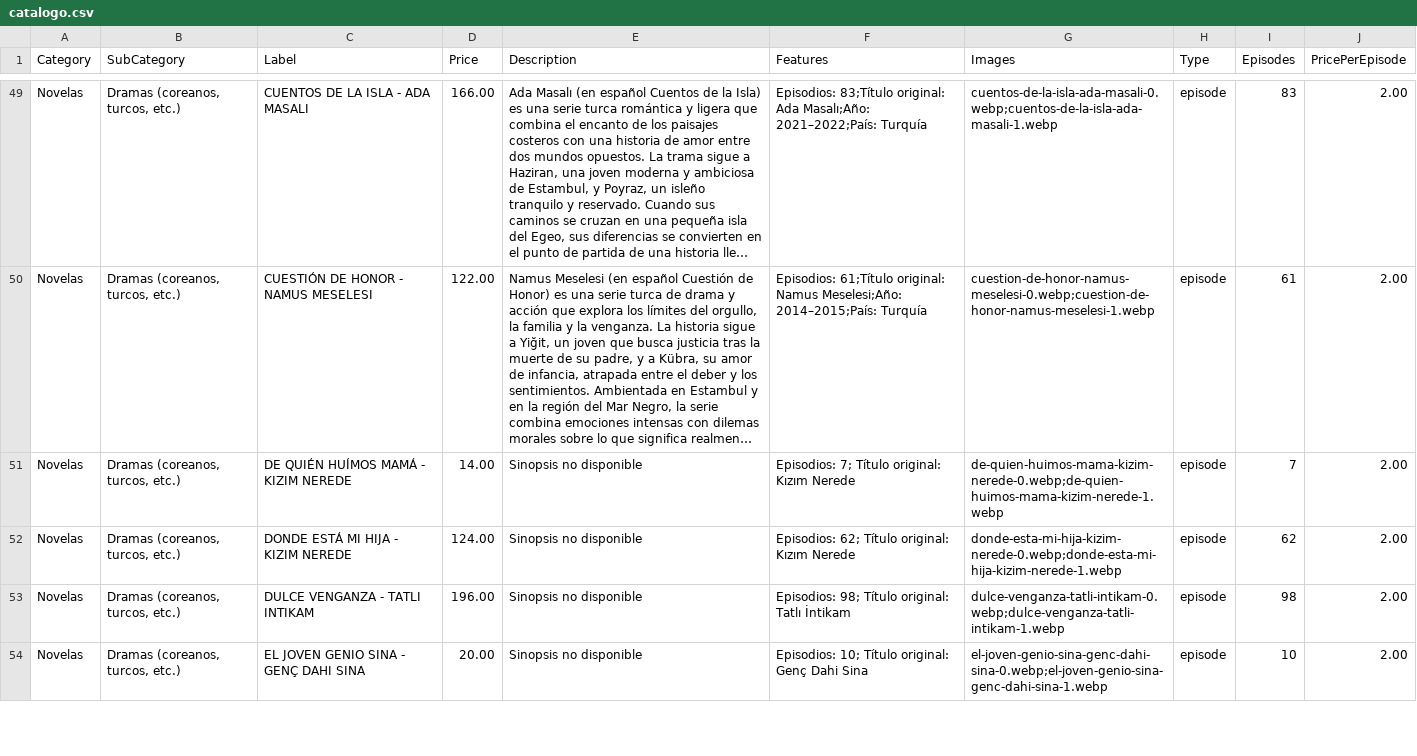
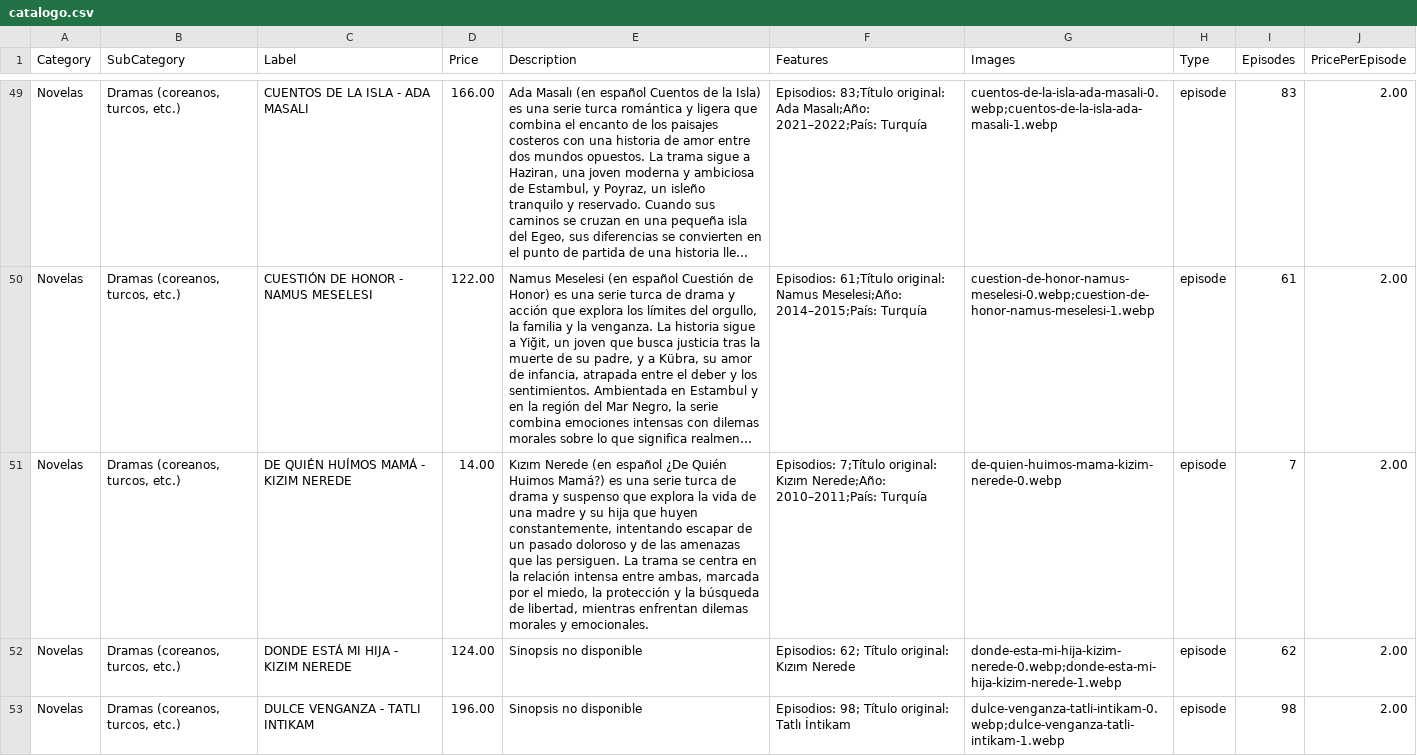
Before and after one commit to suarezangulo/MERCADO, a CSV file: data/catalogo.csv, drawn as a sheet; only a part is shown, gaps mark what is left out; the shorter side is filled out with more unchanged rows; long unchanged cells end in …; the diff names each change by its address in the sheet, - before the commit and + after, or states it on an @@ line.

Commit message:
Actualizar catálogo desde panel de administración

```diff
--- a/data/catalogo.csv
+++ b/data/catalogo.csv
-E51 (Description): Sinopsis no disponible
+E51 (Description): Kızım Nerede (en español ¿De Quién Huimos Mamá?) es una serie turca de drama y suspenso que explora la vida de una madre y su hija que huyen constantemente, intentando escapar de un pasado doloroso y de las amenazas que las persiguen. La trama se centra en la relación intensa entre ambas, marcada por el miedo, la protección y la búsqueda de libertad, mientras enfrentan dilemas morales y emocionales.
-F51 (Features): Episodios: 7; Título original: Kızım Nerede
+F51 (Features): Episodios: 7;Título original: Kızım Nerede;Año: 2010–2011;País: Turquía
-G51 (Images): de-quien-huimos-mama-kizim-nerede-0.webp;de-quien-huimos-mama-kizim-nerede-1.webp
+G51 (Images): de-quien-huimos-mama-kizim-nerede-0.webp
```
